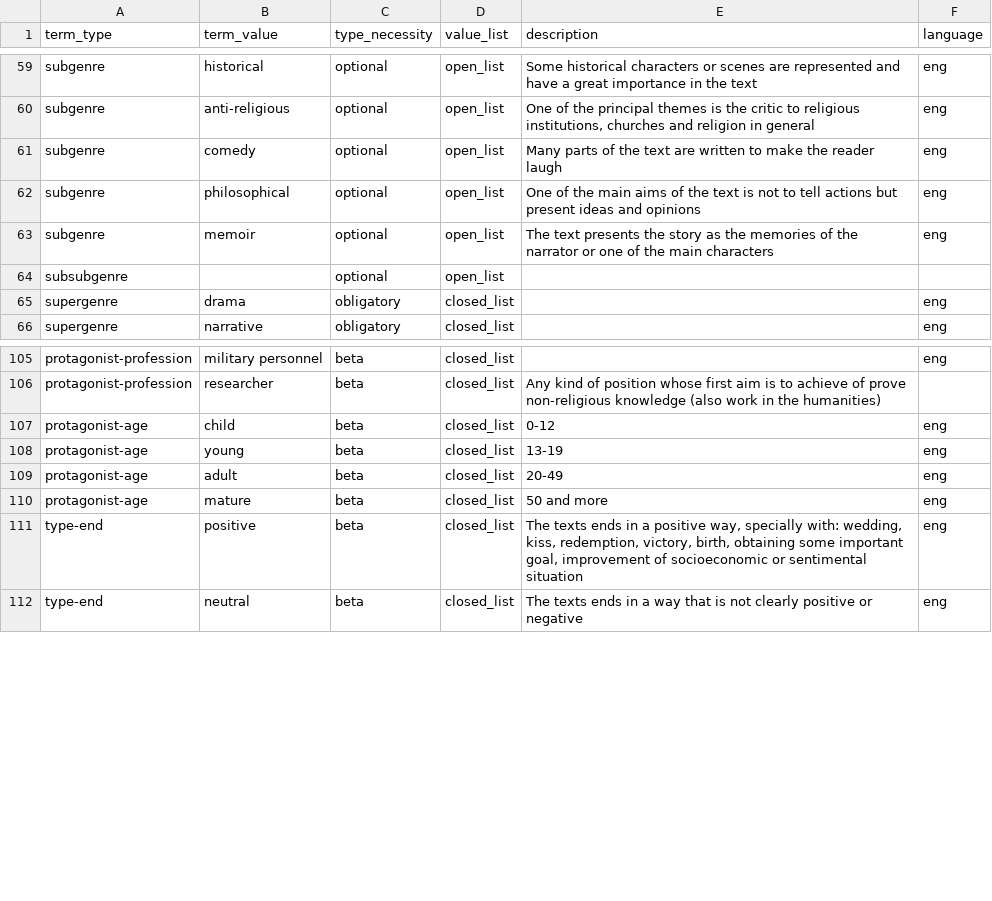
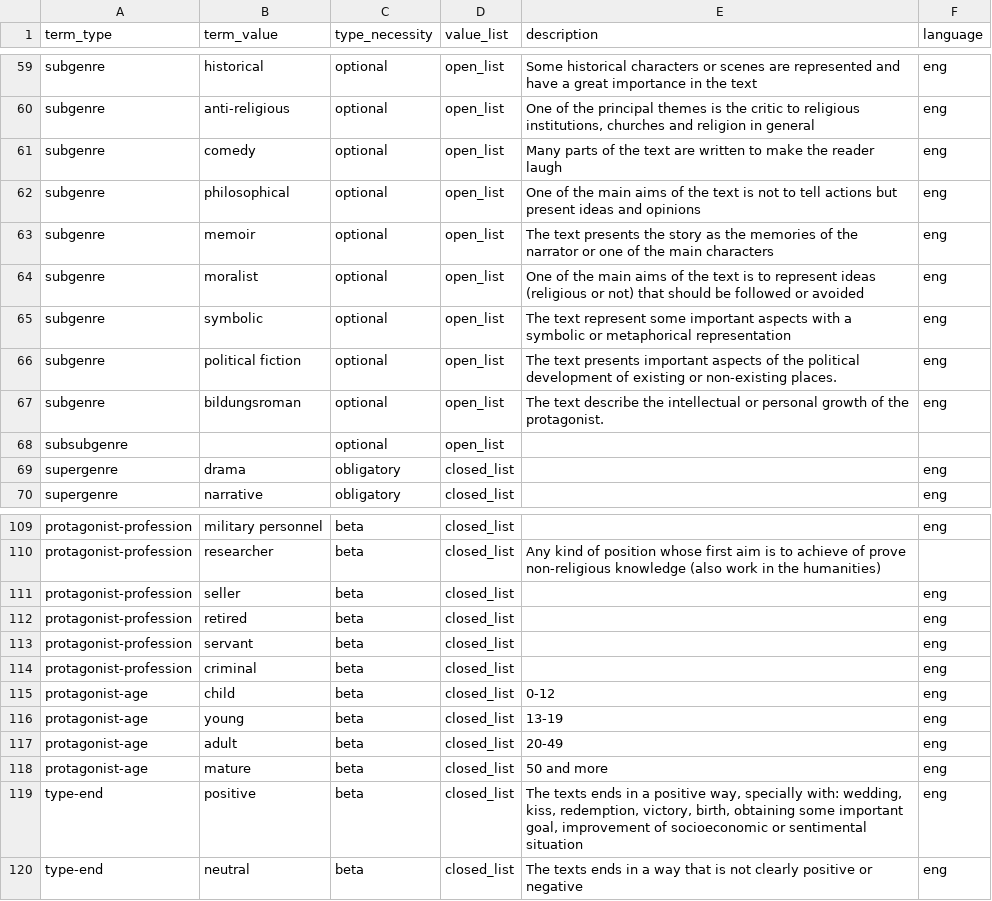
Before and after one commit to cligs/toolbox, a CSV file: tei/keywords.csv, drawn as a sheet; only a part is shown, gaps mark what is left out.

Commit message:
Some new values in keywords

```diff
--- a/tei/keywords.csv
+++ b/tei/keywords.csv
@@ -63,2 +63,6 @@ subgenre,philosophical,optional,open_list,One of the main aims of the text is no
 subgenre,memoir,optional,open_list,The text presents the story as the memories of the narrator or one of the main characters,eng
+subgenre,moralist,optional,open_list,One of the main aims of the text is to represent ideas (religious or not) that should be followed or avoided,eng
+subgenre,symbolic,optional,open_list,The text represent some important aspects with a symbolic or metaphorical representation,eng
+subgenre,political fiction,optional,open_list,The text presents important aspects of the political development of existing or non-existing places.,eng
+subgenre,bildungsroman,optional,open_list,The text describe the intellectual or personal growth of the protagonist.,eng
 subsubgenre,,optional,open_list,,
@@ -106,2 +110,6 @@ protagonist-profession,military personnel,beta,closed_list,,eng
 protagonist-profession,researcher,beta,closed_list,Any kind of position whose first aim is to achieve of prove non-religious knowledge (also work in the humanities),
+protagonist-profession,seller,beta,closed_list,,eng
+protagonist-profession,retired,beta,closed_list,,eng
+protagonist-profession,servant,beta,closed_list,,eng
+protagonist-profession,criminal,beta,closed_list,,eng
 protagonist-age,child,beta,closed_list,0-12,eng
```
